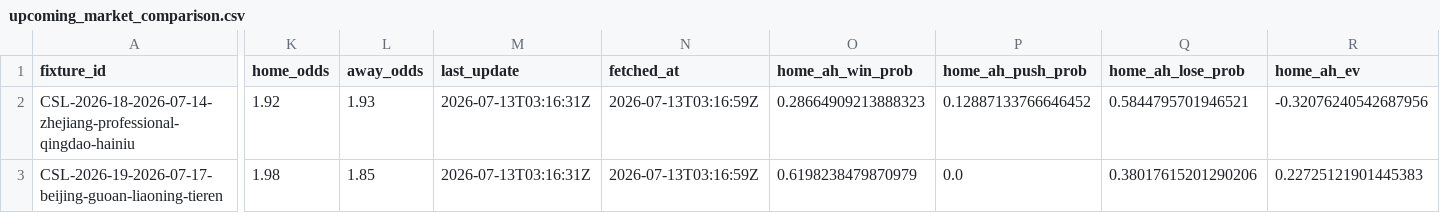
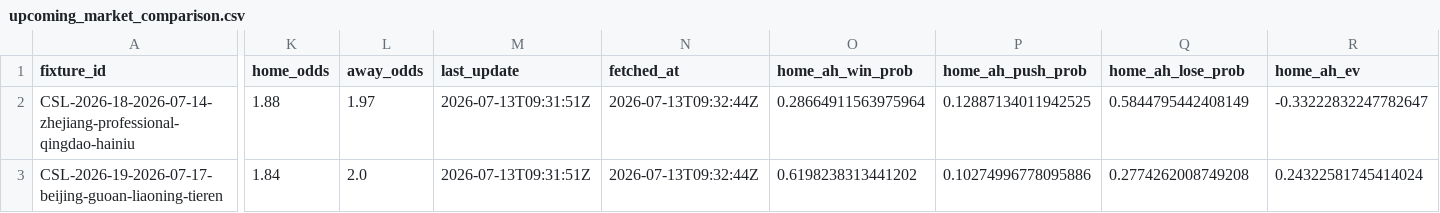
Before and after one commit to jiajun-builds/cslmonitor, a CSV file: data/dashboard/csv/upcoming_market_comparison.csv, drawn as a sheet; only a part is shown, gaps mark what is left out; the diff covers the shown part only; the diff names each change by its address in the sheet, - before the commit and + after, or states it on an @@ line.

```diff
--- a/data/dashboard/csv/upcoming_market_comparison.csv
+++ b/data/dashboard/csv/upcoming_market_comparison.csv
-K2 (home_odds): 1.92
+K2 (home_odds): 1.88
-L2 (away_odds): 1.93
+L2 (away_odds): 1.97
-M2:M3 (last_update): 2026-07-13T03:16:31Z
+M2:M3 (last_update): 2026-07-13T09:31:51Z
-N2:N3 (fetched_at): 2026-07-13T03:16:59Z
+N2:N3 (fetched_at): 2026-07-13T09:32:44Z
-O2 (home_ah_win_prob): 0.28664909213888323
+O2 (home_ah_win_prob): 0.28664911563975964
-P2 (home_ah_push_prob): 0.12887133766646452
+P2 (home_ah_push_prob): 0.12887134011942525
-Q2 (home_ah_lose_prob): 0.5844795701946521
+Q2 (home_ah_lose_prob): 0.5844795442408149
-R2 (home_ah_ev): -0.32076240542687956
+R2 (home_ah_ev): -0.33222832247782647
-K3 (home_odds): 1.98
+K3 (home_odds): 1.84
-L3 (away_odds): 1.85
+L3 (away_odds): 2.0
-O3 (home_ah_win_prob): 0.6198238479870979
+O3 (home_ah_win_prob): 0.6198238313441202
-P3 (home_ah_push_prob): 0.0
+P3 (home_ah_push_prob): 0.10274996778095886
-Q3 (home_ah_lose_prob): 0.38017615201290206
+Q3 (home_ah_lose_prob): 0.2774262008749208
-R3 (home_ah_ev): 0.22725121901445383
+R3 (home_ah_ev): 0.24322581745414024
```
Also changed, not shown: 76 edited cells elsewhere in this file, data/dashboard/csv/dashboard_meta.csv, data/output_data/CHN_upcoming_market_comparison.csv, 6 other files.
